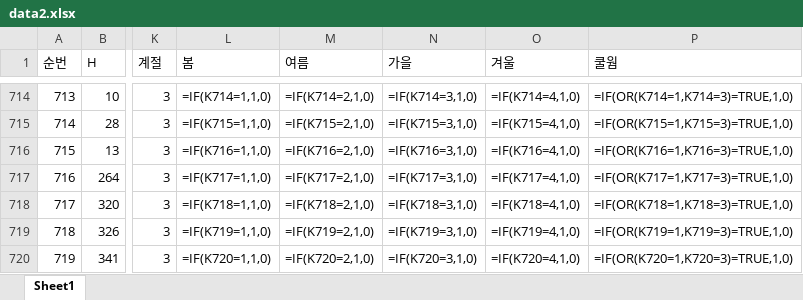
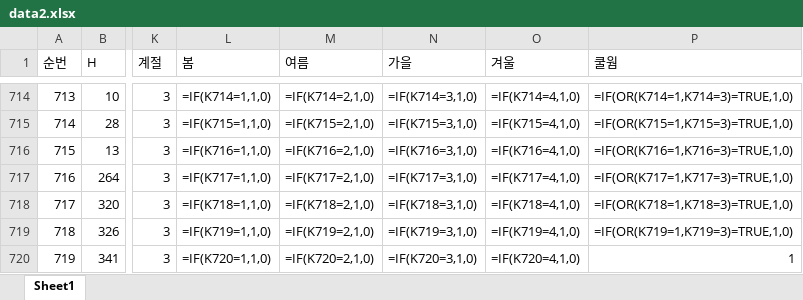
Before and after one commit to roche-MH/etching, an Excel workbook: ML_Models_for_PersonalColor/data2.xlsx, sheet Sheet1, drawn as a sheet; only a part is shown, gaps mark what is left out; values as stored, in another font and other column widths than the file's, no borders; formulas are shown in place of their values; the diff names each change by its address in the sheet, - before the commit and + after, or states it on an @@ line.

Commit message:
PersonalColor : MJ

```diff
--- a/ML_Models_for_PersonalColor/data2.xlsx (sheet Sheet1)
+++ b/ML_Models_for_PersonalColor/data2.xlsx (sheet Sheet1)
-P720 (쿨웜): =IF(OR(K720=1,K720=3)=TRUE,1,0)
+P720 (쿨웜): 1
```
